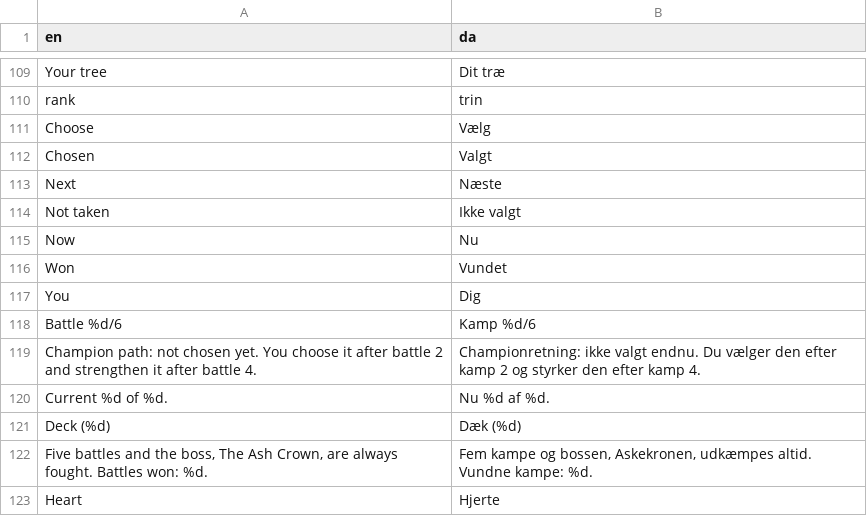
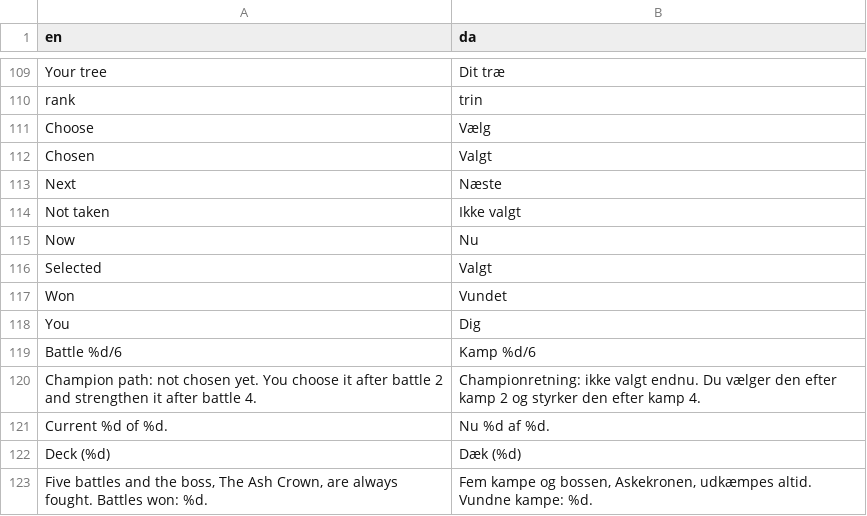
Before and after one commit to sebastianlistfeirup/Lastroot, a CSV file: localization/translations.csv, drawn as a sheet; only a part is shown, gaps mark what is left out; the shorter side is filled out with more unchanged rows; the diff names each change by its address in the sheet, - before the commit and + after, or states it on an @@ line.

```diff
--- a/localization/translations.csv
+++ b/localization/translations.csv
+row 116: Selected | Valgt
```
Also changed, not shown: 15 other files.
